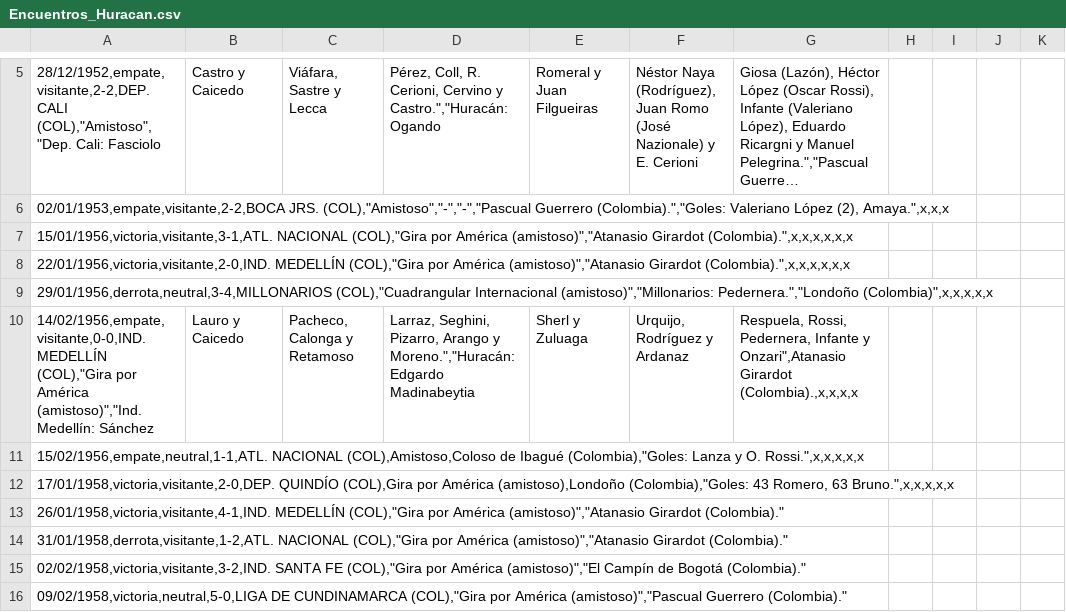
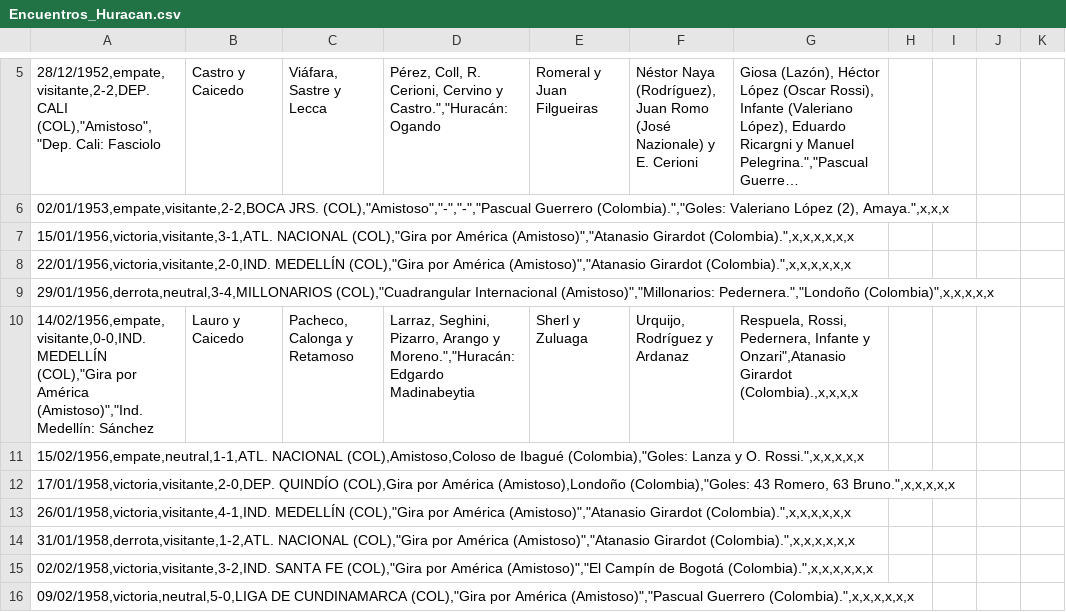
Before and after one commit to globopedia/Artids, a CSV file: Encuentros_Huracan.csv, drawn as a sheet; only a part is shown, gaps mark what is left out; long unchanged cells end in …; the diff covers the shown part only.

Commit message:
Update Encuentros_Huracan.csv

```diff
--- a/Encuentros_Huracan.csv
+++ b/Encuentros_Huracan.csv
@@ -6,11 +6,11 @@
 02/01/1953,empate,visitante,2-2,BOCA JRS. (COL),"Amistoso","-","-","Pascual Guerrero (Colombia).","Goles: Valeriano López (2), Amaya.",x,x,x
-15/01/1956,victoria,visitante,3-1,ATL. NACIONAL (COL),"Gira por América (amistoso)","Atanasio Girardot (Colombia).",x,x,x,x,x,x
-22/01/1956,victoria,visitante,2-0,IND. MEDELLÍN (COL),"Gira por América (amistoso)","Atanasio Girardot (Colombia).",x,x,x,x,x,x
-29/01/1956,derrota,neutral,3-4,MILLONARIOS (COL),"Cuadrangular Internacional (amistoso)","Millonarios: Pedernera.","Londoño (Colombia)",x,x,x,x,x
-14/02/1956,empate,visitante,0-0,IND. MEDELLÍN (COL),"Gira por América (amistoso)","Ind. Medellín: Sánchez; Lauro y Caicedo; Pacheco, Calonga y Retamoso; Larraz, Seghini, Pizarro, Arango y Moreno.","Huracán: Edgardo Madinabeytia; Sherl y Zuluaga; Urquijo, Rodríguez y Ardanaz; Respuela, Rossi, Pedernera, Infante y Onzari",Atanasio Girardot (Colombia).,x,x,x,x
+15/01/1956,victoria,visitante,3-1,ATL. NACIONAL (COL),"Gira por América (Amistoso)","Atanasio Girardot (Colombia).",x,x,x,x,x,x
+22/01/1956,victoria,visitante,2-0,IND. MEDELLÍN (COL),"Gira por América (Amistoso)","Atanasio Girardot (Colombia).",x,x,x,x,x,x
+29/01/1956,derrota,neutral,3-4,MILLONARIOS (COL),"Cuadrangular Internacional (Amistoso)","Millonarios: Pedernera.","Londoño (Colombia)",x,x,x,x,x
+14/02/1956,empate,visitante,0-0,IND. MEDELLÍN (COL),"Gira por América (Amistoso)","Ind. Medellín: Sánchez; Lauro y Caicedo; Pacheco, Calonga y Retamoso; Larraz, Seghini, Pizarro, Arango y Moreno.","Huracán: Edgardo Madinabeytia; Sherl y Zuluaga; Urquijo, Rodríguez y Ardanaz; Respuela, Rossi, Pedernera, Infante y Onzari",Atanasio Girardot (Colombia).,x,x,x,x
 15/02/1956,empate,neutral,1-1,ATL. NACIONAL (COL),Amistoso,Coloso de Ibagué (Colombia),"Goles: Lanza y O. Rossi.",x,x,x,x,x
-17/01/1958,victoria,visitante,2-0,DEP. QUINDÍO (COL),Gira por América (amistoso),Londoño (Colombia),"Goles: 43 Romero, 63 Bruno.",x,x,x,x,x
-26/01/1958,victoria,visitante,4-1,IND. MEDELLÍN (COL),"Gira por América (amistoso)","Atanasio Girardot (Colombia)."
-31/01/1958,derrota,visitante,1-2,ATL. NACIONAL (COL),"Gira por América (amistoso)","Atanasio Girardot (Colombia)."
-02/02/1958,victoria,visitante,3-2,IND. SANTA FE (COL),"Gira por América (amistoso)","El Campín de Bogotá (Colombia)."
-09/02/1958,victoria,neutral,5-0,LIGA DE CUNDINAMARCA (COL),"Gira por América (amistoso)","Pascual Guerrero (Colombia)."
+17/01/1958,victoria,visitante,2-0,DEP. QUINDÍO (COL),Gira por América (Amistoso),Londoño (Colombia),"Goles: 43 Romero, 63 Bruno.",x,x,x,x,x
+26/01/1958,victoria,visitante,4-1,IND. MEDELLÍN (COL),"Gira por América (Amistoso)","Atanasio Girardot (Colombia).",x,x,x,x,x,x
+31/01/1958,derrota,visitante,1-2,ATL. NACIONAL (COL),"Gira por América (Amistoso)","Atanasio Girardot (Colombia).",x,x,x,x,x,x
+02/02/1958,victoria,visitante,3-2,IND. SANTA FE (COL),"Gira por América (Amistoso)","El Campín de Bogotá (Colombia).",x,x,x,x,x,x
+09/02/1958,victoria,neutral,5-0,LIGA DE CUNDINAMARCA (COL),"Gira por América (Amistoso)","Pascual Guerrero (Colombia).",x,x,x,x,x,x
```
Also changed, not shown: 14 edited cells elsewhere in this file.
